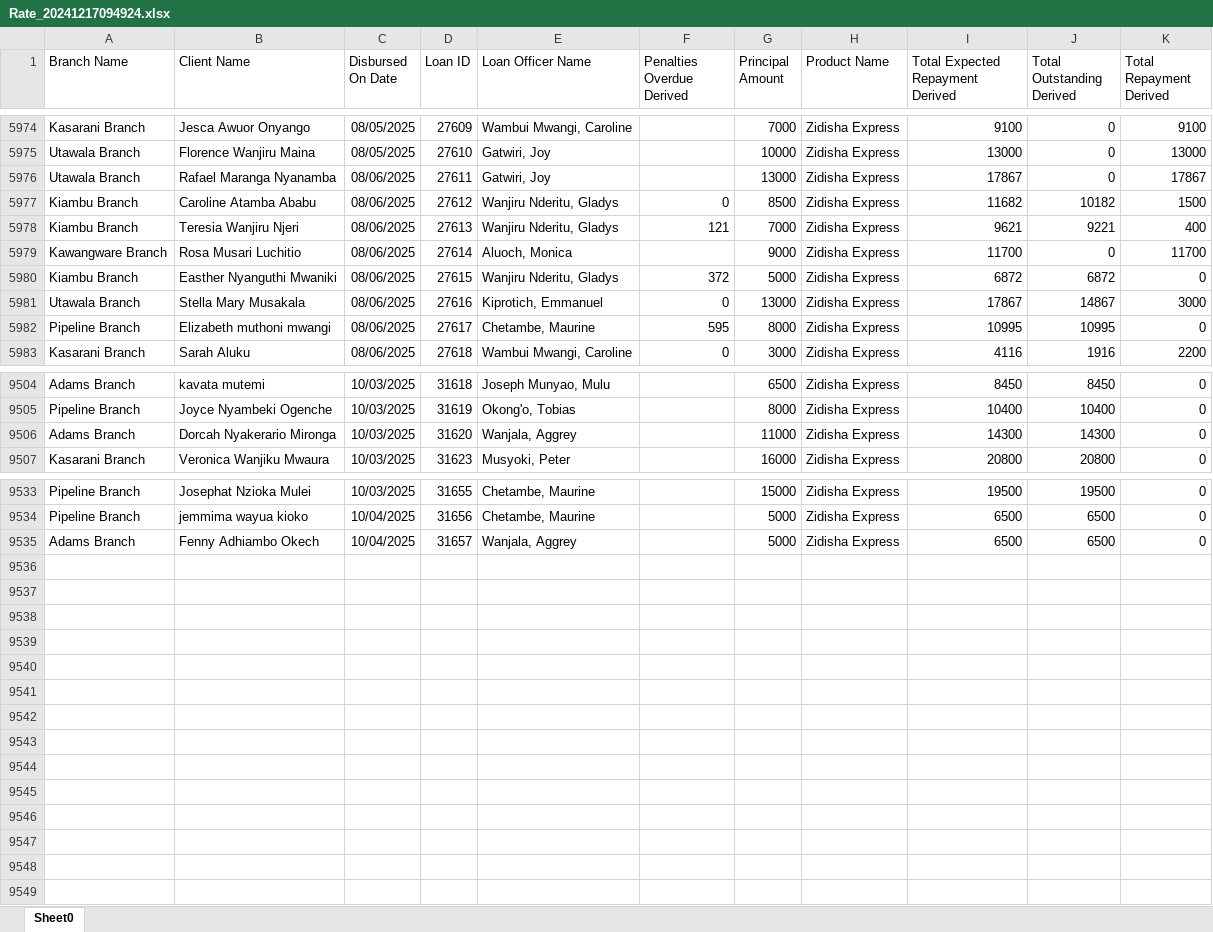
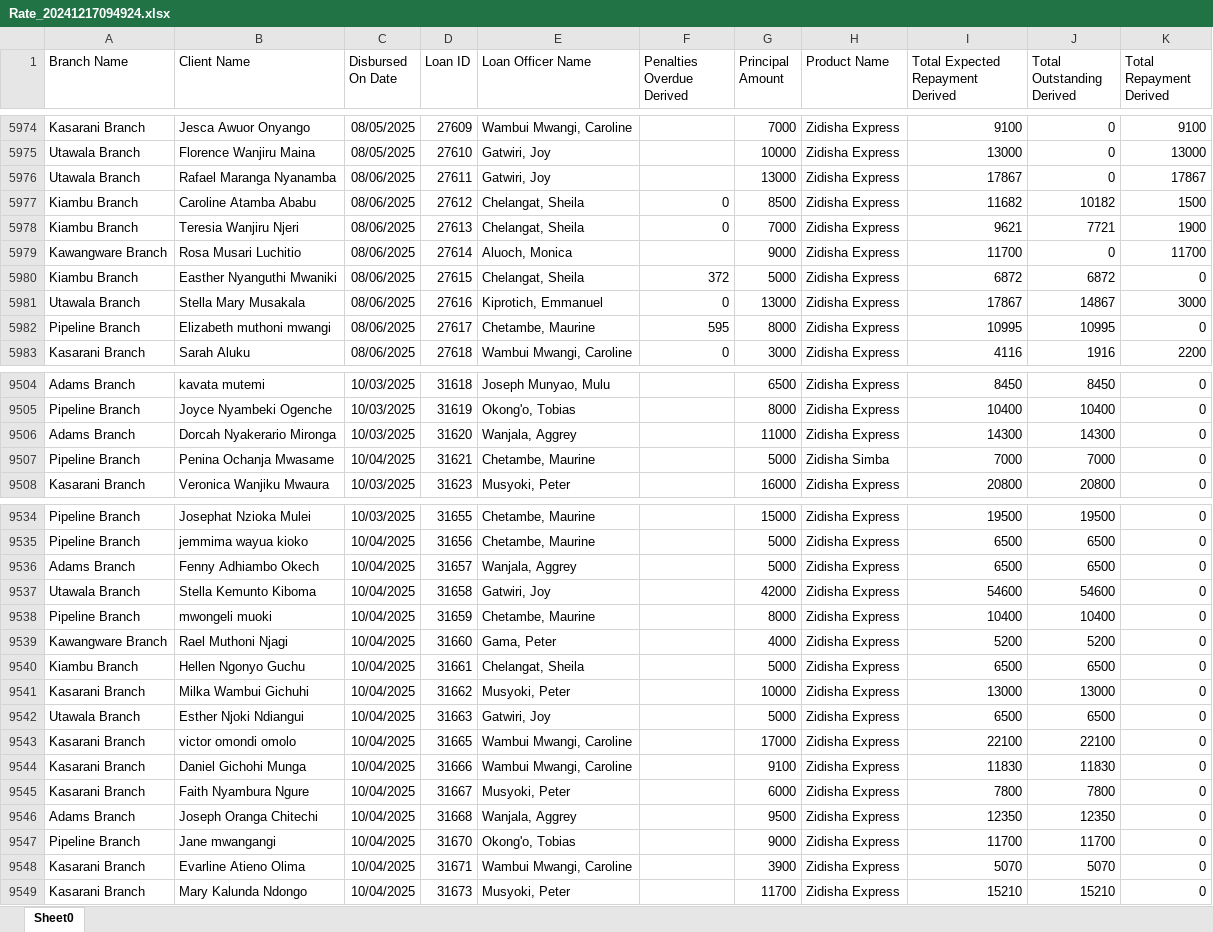
Before and after one commit to Phoenix-Capital/zidisha-monitor, an Excel workbook: Rate_20241217094924.xlsx, sheet Sheet0, drawn as a sheet; only a part is shown, gaps mark what is left out; values as stored, in another font and other column widths than the file's, no borders; the diff covers the shown part only; the diff names each change by its address in the sheet, - before the commit and + after, or states it on an @@ line.

Commit message:
On a Friday

```diff
--- a/Rate_20241217094924.xlsx (sheet Sheet0)
+++ b/Rate_20241217094924.xlsx (sheet Sheet0)
-E5977:E5978 (Loan Officer Name): Wanjiru Nderitu, Gladys
+E5977:E5978 (Loan Officer Name): Chelangat, Sheila
-F5978 (Penalties Overdue Derived): 121
+F5978 (Penalties Overdue Derived): 0
-J5978 (Total Outstanding Derived): 9221
+J5978 (Total Outstanding Derived): 7721
-K5978 (Total Repayment Derived): 400
+K5978 (Total Repayment Derived): 1900
-E5980 (Loan Officer Name): Wanjiru Nderitu, Gladys
+E5980 (Loan Officer Name): Chelangat, Sheila
+row 9507: Pipeline Branch | Penina Ochanja Mwasame | 10/04/2025 | 31621 | Chetambe, Maurine |  | 5000 | Zidisha Simba | 7000 | 7000 | 0
+row 9537: Utawala Branch | Stella Kemunto Kiboma | 10/04/2025 | 31658 | Gatwiri, Joy |  | 42000 | Zidisha Express | 54600 | 54600 | 0
+row 9538: Pipeline Branch | mwongeli muoki | 10/04/2025 | 31659 | Chetambe, Maurine |  | 8000 | Zidisha Express | 10400 | 10400 | 0
+row 9539: Kawangware Branch | Rael Muthoni Njagi | 10/04/2025 | 31660 | Gama, Peter |  | 4000 | Zidisha Express | 5200 | 5200 | 0
+row 9540: Kiambu Branch | Hellen Ngonyo Guchu | 10/04/2025 | 31661 | Chelangat, Sheila |  | 5000 | Zidisha Express | 6500 | 6500 | 0
+row 9541: Kasarani Branch | Milka Wambui Gichuhi | 10/04/2025 | 31662 | Musyoki, Peter |  | 10000 | Zidisha Express | 13000 | 13000 | 0
+row 9542: Utawala Branch | Esther Njoki Ndiangui | 10/04/2025 | 31663 | Gatwiri, Joy |  | 5000 | Zidisha Express | 6500 | 6500 | 0
+row 9543: Kasarani Branch | victor omondi omolo | 10/04/2025 | 31665 | Wambui Mwangi, Caroline |  | 17000 | Zidisha Express | 22100 | 22100 | 0
+row 9544: Kasarani Branch | Daniel Gichohi Munga | 10/04/2025 | 31666 | Wambui Mwangi, Caroline |  | 9100 | Zidisha Express | 11830 | 11830 | 0
+row 9545: Kasarani Branch | Faith Nyambura Ngure | 10/04/2025 | 31667 | Musyoki, Peter |  | 6000 | Zidisha Express | 7800 | 7800 | 0
+row 9546: Adams Branch | Joseph Oranga Chitechi | 10/04/2025 | 31668 | Wanjala, Aggrey |  | 9500 | Zidisha Express | 12350 | 12350 | 0
+row 9547: Pipeline Branch | Jane mwangangi | 10/04/2025 | 31670 | Okong'o, Tobias |  | 9000 | Zidisha Express | 11700 | 11700 | 0
+row 9548: Kasarani Branch | Evarline Atieno Olima | 10/04/2025 | 31671 | Wambui Mwangi, Caroline |  | 3900 | Zidisha Express | 5070 | 5070 | 0
+row 9549: Kasarani Branch | Mary Kalunda Ndongo | 10/04/2025 | 31673 | Musyoki, Peter |  | 11700 | Zidisha Express | 15210 | 15210 | 0
```
Also changed, not shown: 311 edited cells elsewhere in this sheet.
